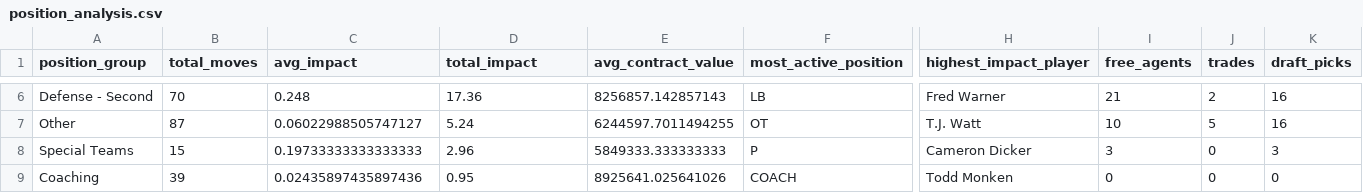
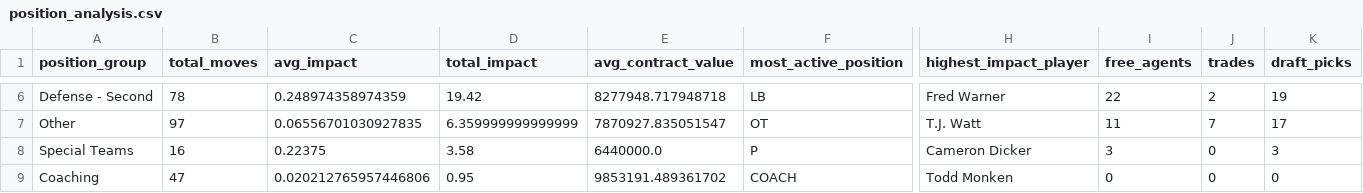
Before and after one commit to dmh4681/nfl-betting-analytics, a CSV file: output/master_data/position_analysis.csv, drawn as a sheet; only a part is shown, gaps mark what is left out; the diff covers the shown part only; the diff names each change by its address in the sheet, - before the commit and + after, or states it on an @@ line.

```diff
--- a/output/master_data/position_analysis.csv
+++ b/output/master_data/position_analysis.csv
-B6 (total_moves): 70
+B6 (total_moves): 78
-C6 (avg_impact): 0.248
+C6 (avg_impact): 0.248974358974359
-D6 (total_impact): 17.36
+D6 (total_impact): 19.42
-E6 (avg_contract_value): 8256857.142857143
+E6 (avg_contract_value): 8277948.717948718
-I6 (free_agents): 21
+I6 (free_agents): 22
-K6 (draft_picks): 16
+K6 (draft_picks): 19
-B7 (total_moves): 87
+B7 (total_moves): 97
-C7 (avg_impact): 0.06022988505747127
+C7 (avg_impact): 0.06556701030927835
-D7 (total_impact): 5.24
+D7 (total_impact): 6.359999999999999
-E7 (avg_contract_value): 6244597.7011494255
+E7 (avg_contract_value): 7870927.835051547
-I7 (free_agents): 10
+I7 (free_agents): 11
-J7 (trades): 5
+J7 (trades): 7
-K7 (draft_picks): 16
+K7 (draft_picks): 17
-B8 (total_moves): 15
+B8 (total_moves): 16
-C8 (avg_impact): 0.19733333333333333
+C8 (avg_impact): 0.22375
-D8 (total_impact): 2.96
+D8 (total_impact): 3.58
-E8 (avg_contract_value): 5849333.333333333
+E8 (avg_contract_value): 6440000.0
-B9 (total_moves): 39
+B9 (total_moves): 47
-C9 (avg_impact): 0.02435897435897436
+C9 (avg_impact): 0.020212765957446806
-E9 (avg_contract_value): 8925641.025641026
+E9 (avg_contract_value): 9853191.489361702
```
Also changed, not shown: 27 edited cells elsewhere in this file, output/master_data/division_summary.csv, output/master_data/moves_summary.csv, 6 other files.
